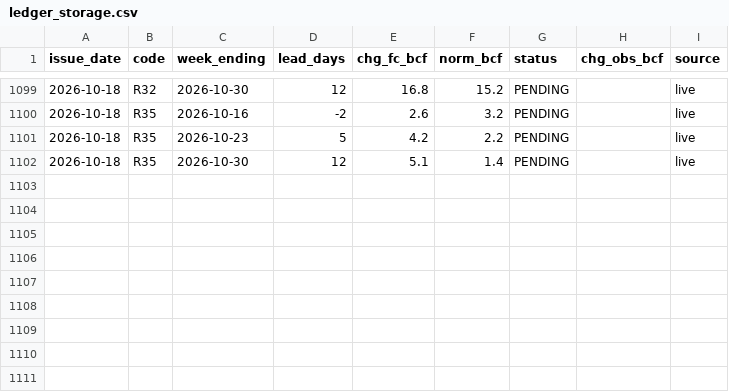
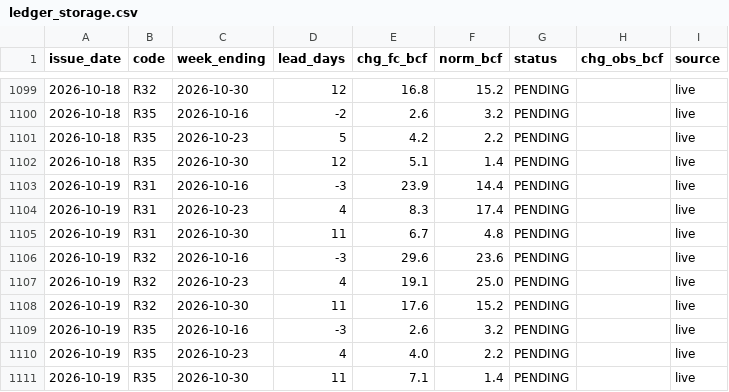
Before and after one commit to quantarram/weather-impacts-dashboard, a CSV file: data/ledger_storage.csv, drawn as a sheet; only a part is shown, gaps mark what is left out.

```diff
--- a/data/ledger_storage.csv
+++ b/data/ledger_storage.csv
@@ -1102 +1102,10 @@ issue_date,code,week_ending,lead_days,chg_fc_bcf,norm_bcf,status,chg_obs_bcf,sou
 2026-10-18,R35,2026-10-30,12,5.1,1.4,PENDING,,live
+2026-10-19,R31,2026-10-16,-3,23.9,14.4,PENDING,,live
+2026-10-19,R31,2026-10-23,4,8.3,17.4,PENDING,,live
+2026-10-19,R31,2026-10-30,11,6.7,4.8,PENDING,,live
+2026-10-19,R32,2026-10-16,-3,29.6,23.6,PENDING,,live
+2026-10-19,R32,2026-10-23,4,19.1,25.0,PENDING,,live
+2026-10-19,R32,2026-10-30,11,17.6,15.2,PENDING,,live
+2026-10-19,R35,2026-10-16,-3,2.6,3.2,PENDING,,live
+2026-10-19,R35,2026-10-23,4,4.0,2.2,PENDING,,live
+2026-10-19,R35,2026-10-30,11,7.1,1.4,PENDING,,live
```
Also changed, not shown: data/ledger_burn.csv, data/ledger_crops.csv, 6 other files.
